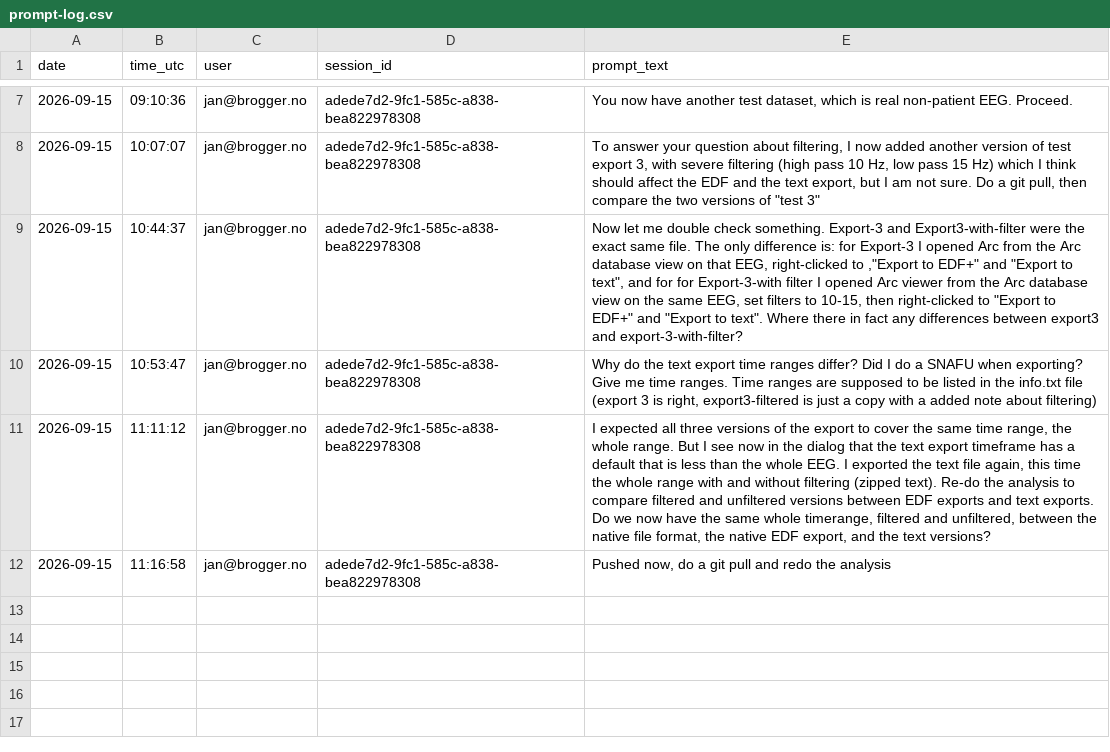
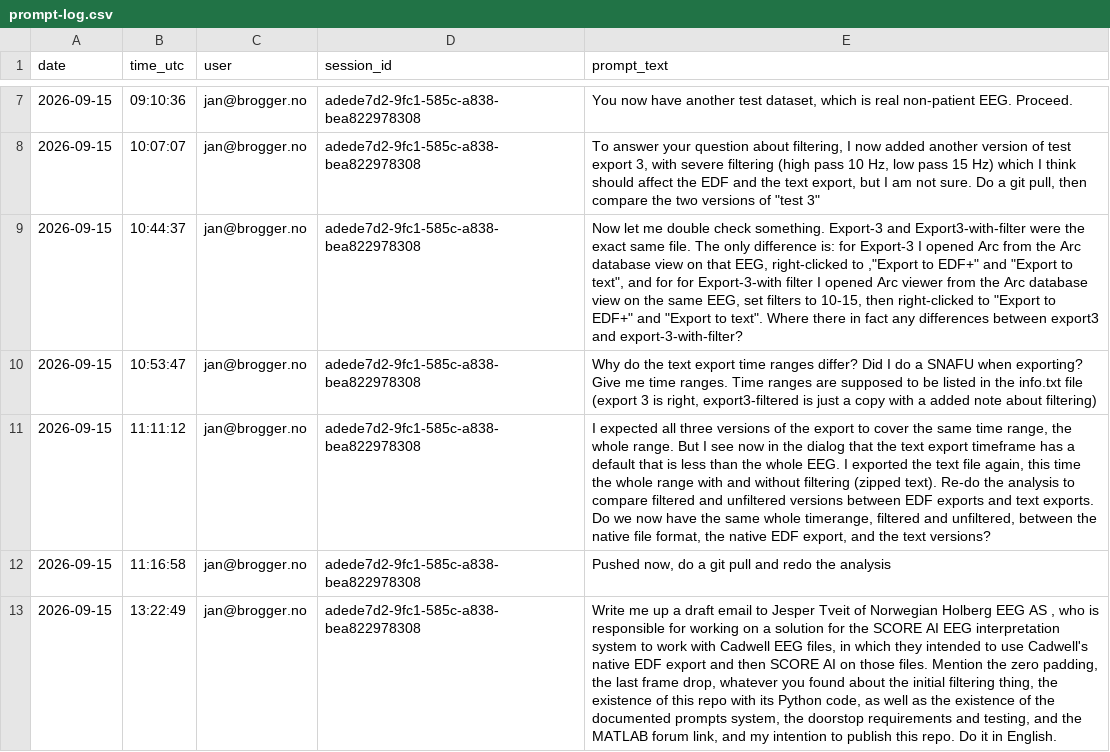
Before and after one commit to janbrogger/CwellEEGRead, a CSV file: llm-logs/prompt-log.csv, drawn as a sheet; only a part is shown, gaps mark what is left out; the diff names each change by its address in the sheet, - before the commit and + after, or states it on an @@ line.

```diff
--- a/llm-logs/prompt-log.csv
+++ b/llm-logs/prompt-log.csv
+row 13: 2026-09-15 | 13:22:49 | jan@brogger.no | adede7d2-9fc1-585c-a838-bea822978308 | Write me up a draft email to Jesper Tveit of Norwegian Holberg EEG AS , who is responsible for working on a solution for the SCORE AI EEG interpretation system to work with Cadwell EEG files, in which they intended to use Cadwell's native EDF export and then SCORE AI on those files. Mention the zero padding, the last frame drop, whatever you found about the initial filtering thing, the existence of this repo with its Python code, as well as the existence of the documented prompts system, the doorstop requirements and testing, and the MATLAB forum link, and my intention to publish this repo. Do it in English.
```
Also changed, not shown: llm-logs/adede7d2-9fc1-585c-a838-bea822978308/prompts.csv, llm-logs/sessions.csv, 4 other files.
